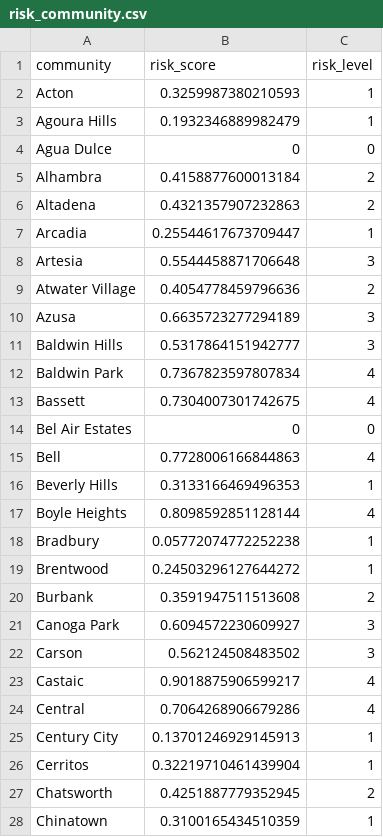
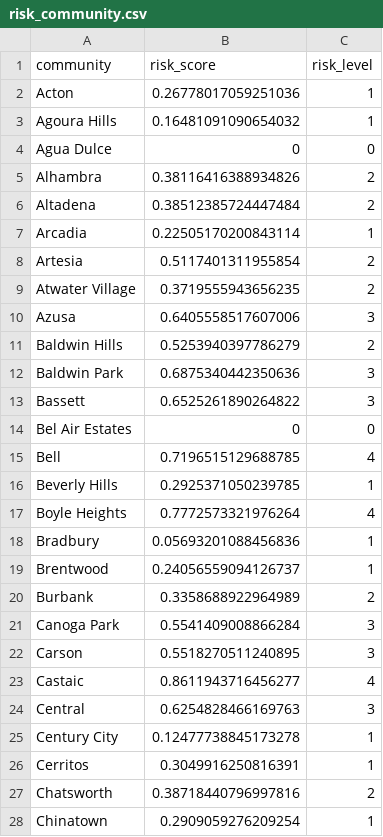
Before and after one commit to yenchenchou/RMDS_COVID19_riskgenerator, a CSV file: data/risk_latest/risk_community.csv, drawn as a sheet; only a part is shown; the diff covers the shown part only.

Commit message:
add score

```diff
--- a/data/risk_latest/risk_community.csv
+++ b/data/risk_latest/risk_community.csv
@@ -1,28 +1,28 @@
 community,risk_score,risk_level
-Acton,0.3259987380210593,1
-Agoura Hills,0.1932346889982479,1
+Acton,0.26778017059251036,1
+Agoura Hills,0.16481091090654032,1
 Agua Dulce,0,0
-Alhambra,0.4158877600013184,2
-Altadena,0.4321357907232863,2
-Arcadia,0.25544617673709447,1
-Artesia,0.5544458871706648,3
-Atwater Village,0.4054778459796636,2
-Azusa,0.6635723277294189,3
-Baldwin Hills,0.5317864151942777,3
-Baldwin Park,0.7367823597807834,4
-Bassett,0.7304007301742675,4
+Alhambra,0.38116416388934826,2
+Altadena,0.38512385724447484,2
+Arcadia,0.22505170200843114,1
+Artesia,0.5117401311955854,2
+Atwater Village,0.3719555943656235,2
+Azusa,0.6405558517607006,3
+Baldwin Hills,0.5253940397786279,2
+Baldwin Park,0.6875340442350636,3
+Bassett,0.6525261890264822,3
 Bel Air Estates,0,0
-Bell,0.7728006166844863,4
-Beverly Hills,0.3133166469496353,1
-Boyle Heights,0.8098592851128144,4
-Bradbury,0.05772074772252238,1
-Brentwood,0.24503296127644272,1
-Burbank,0.3591947511513608,2
-Canoga Park,0.6094572230609927,3
-Carson,0.562124508483502,3
-Castaic,0.9018875906599217,4
-Central,0.7064268906679286,4
-Century City,0.13701246929145913,1
-Cerritos,0.32219710461439904,1
-Chatsworth,0.4251887779352945,2
-Chinatown,0.3100165434510359,1
+Bell,0.7196515129688785,4
+Beverly Hills,0.2925371050239785,1
+Boyle Heights,0.7772573321976264,4
+Bradbury,0.05693201088456836,1
+Brentwood,0.24056559094126737,1
+Burbank,0.3358688922964989,2
+Canoga Park,0.5541409008866284,3
+Carson,0.5518270511240895,3
+Castaic,0.8611943716456277,4
+Central,0.6254828466169763,3
+Century City,0.12477738845173278,1
+Cerritos,0.3049916250816391,1
+Chatsworth,0.38718440796997816,2
+Chinatown,0.2909059276209254,1
```
Also changed, not shown: 159 edited cells elsewhere in this file, 2 other files.
